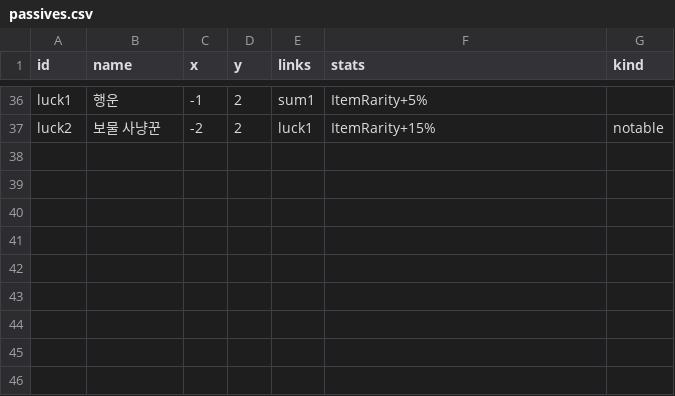
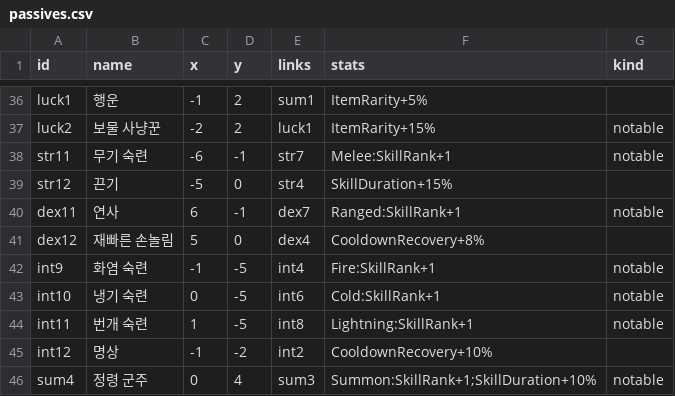
Before and after one commit to LeArc6910/pray-to, a CSV file: Assets/_Project/Data/Classes/passives.csv, drawn as a sheet; only a part is shown, gaps mark what is left out; the diff names each change by its address in the sheet, - before the commit and + after, or states it on an @@ line.

Commit message:
Reset skills for coins, add passive ranks and skill goals
Learned skills can be forgotten for ten coins a point spent, giving the
points back (World.ResetSkills, a [되돌리기] button on the skills tab).
Three new stats let the passive tree grow skills: SkillRank adds ranks
to skills with its tags, CooldownRecovery shortens cooldowns and
SkillDuration lengthens buffs and spirits. Nine new passive points use
them, a mastery notable at the end of each branch among them. A skill
works at its power, the learned rank plus what is added, up to eight.
The guide gains two goals, learning a first skill and raising one to
rank 3, with skills and rank conditions. Protocol 0.51.0.

```diff
--- a/Assets/_Project/Data/Classes/passives.csv
+++ b/Assets/_Project/Data/Classes/passives.csv
+row 38: str11 | 무기 숙련 | -6 | -1 | str7 | Melee:SkillRank+1 | notable
+row 39: str12 | 끈기 | -5 | 0 | str4 | SkillDuration+15%
+row 40: dex11 | 연사 | 6 | -1 | dex7 | Ranged:SkillRank+1 | notable
+row 41: dex12 | 재빠른 손놀림 | 5 | 0 | dex4 | CooldownRecovery+8%
+row 42: int9 | 화염 숙련 | -1 | -5 | int4 | Fire:SkillRank+1 | notable
+row 43: int10 | 냉기 숙련 | 0 | -5 | int6 | Cold:SkillRank+1 | notable
+row 44: int11 | 번개 숙련 | 1 | -5 | int8 | Lightning:SkillRank+1 | notable
+row 45: int12 | 명상 | -1 | -2 | int2 | CooldownRecovery+10%
+row 46: sum4 | 정령 군주 | 0 | 4 | sum3 | Summon:SkillRank+1;SkillDuration+10% | notable
```
Also changed, not shown: Assets/_Project/Data/Guide/goals.csv, 15 other files.
